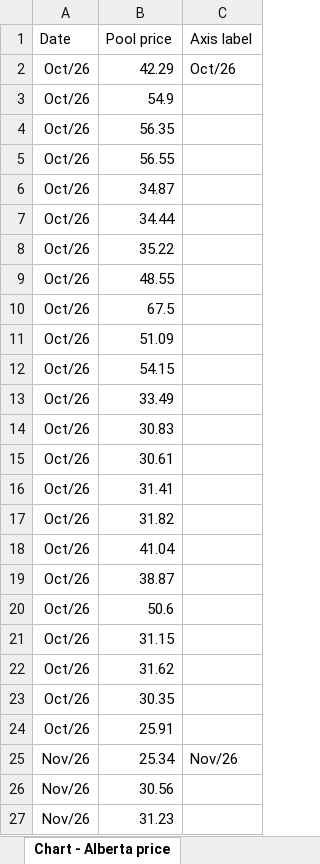
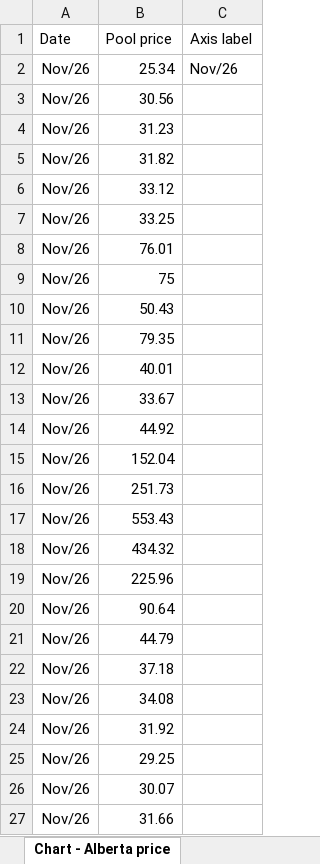
Before and after one commit to thomasdalton9/Energy-public, an Excel workbook: output/Data and Chart Outputs/canada_provincial_power_daily.xlsx, sheet Chart - Alberta price, drawn as a sheet; only a part is shown; the shorter side is filled out with more unchanged rows; values as stored, in another font and other column widths than the file's, no borders; charts and pictures not drawn; removed rows and columns are numbered as before the commit, all else as after; the diff covers the shown part only; the diff names each change by its address in the sheet, - before the commit and + after, or states it on an @@ line.

```diff
--- a/output/Data and Chart Outputs/canada_provincial_power_daily.xlsx (sheet Chart - Alberta price)
+++ b/output/Data and Chart Outputs/canada_provincial_power_daily.xlsx (sheet Chart - Alberta price)
-row 2: Oct/26 | 42.29 | Oct/26
-row 3: Oct/26 | 54.9
-row 4: Oct/26 | 56.35
-row 5: Oct/26 | 56.55
-row 6: Oct/26 | 34.87
-row 7: Oct/26 | 34.44
-row 8: Oct/26 | 35.22
-row 9: Oct/26 | 48.55
-row 10: Oct/26 | 67.5
-row 11: Oct/26 | 51.09
-row 12: Oct/26 | 54.15
-row 13: Oct/26 | 33.49
-row 14: Oct/26 | 30.83
-row 15: Oct/26 | 30.61
-row 16: Oct/26 | 31.41
-row 17: Oct/26 | 31.82
-row 18: Oct/26 | 41.04
-row 19: Oct/26 | 38.87
-row 20: Oct/26 | 50.6
-row 21: Oct/26 | 31.15
-row 22: Oct/26 | 31.62
-row 23: Oct/26 | 30.35
-row 24: Oct/26 | 25.91
```
Also changed, not shown: 23 added rows elsewhere in this sheet, sheet Chart - Alberta demand, sheet Alberta hourly, sheet Chart - Quebec reservoirs, sheet Alberta snapshots, sheet Quebec reservoirs, sheet Alberta, 2 more sheets, charts or pictures, 4 other files.
